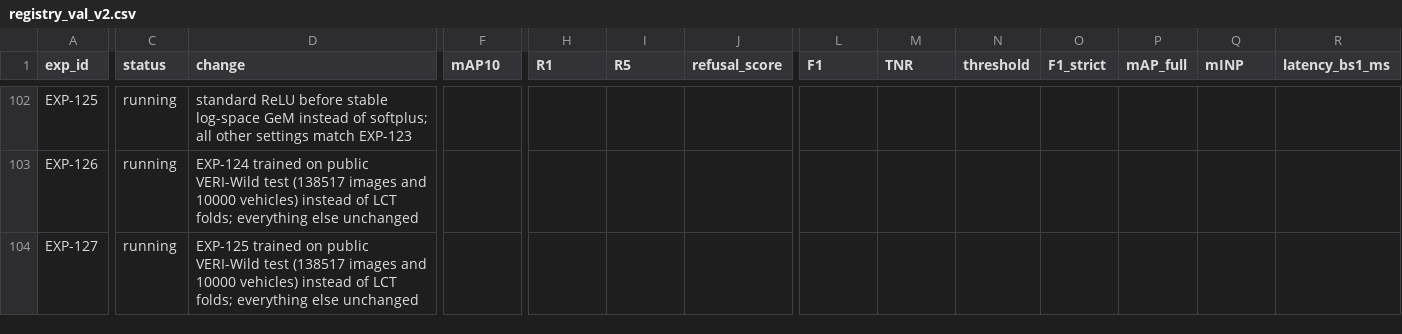
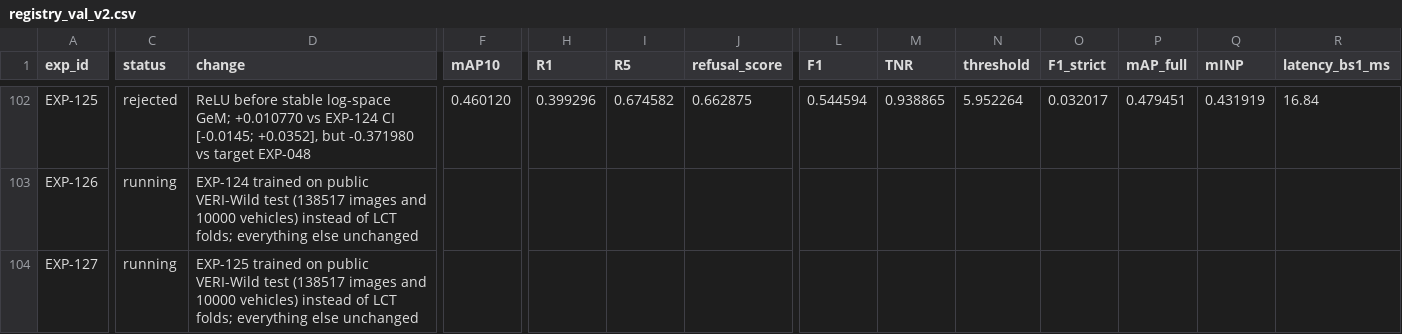
Before and after one commit to chrizantona/yslfalcon, a CSV file: experiments/registry_val_v2.csv, drawn as a sheet; only a part is shown, gaps mark what is left out; the diff covers the shown part only; the diff names each change by its address in the sheet, - before the commit and + after, or states it on an @@ line.

Commit message:
Record stable OT-GFAM pooling results

```diff
--- a/experiments/registry_val_v2.csv
+++ b/experiments/registry_val_v2.csv
-C102 (status): running
+C102 (status): rejected
-D102 (change): standard ReLU before stable log-space GeM instead of softplus; all other settings match EXP-123
+D102 (change): ReLU before stable log-space GeM; +0.010770 vs EXP-124 CI [-0.0145; +0.0352], but -0.371980 vs target EXP-048
-F102 (mAP10): (empty)
+F102 (mAP10): 0.460120
-H102 (R1): (empty)
+H102 (R1): 0.399296
-I102 (R5): (empty)
+I102 (R5): 0.674582
-J102 (refusal_score): (empty)
+J102 (refusal_score): 0.662875
-L102 (F1): (empty)
+L102 (F1): 0.544594
-M102 (TNR): (empty)
+M102 (TNR): 0.938865
-N102 (threshold): (empty)
+N102 (threshold): 5.952264
-O102 (F1_strict): (empty)
+O102 (F1_strict): 0.032017
-P102 (mAP_full): (empty)
+P102 (mAP_full): 0.479451
-Q102 (mINP): (empty)
+Q102 (mINP): 0.431919
-R102 (latency_bs1_ms): (empty)
+R102 (latency_bs1_ms): 16.84
```
Also changed, not shown: 35 edited cells elsewhere in this file, 4 other files.
